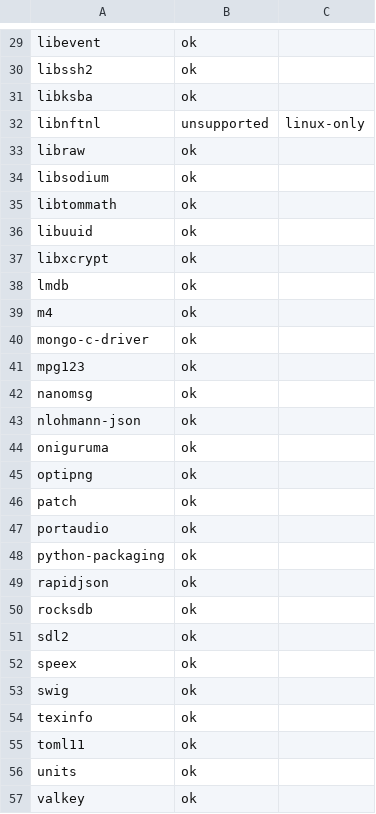
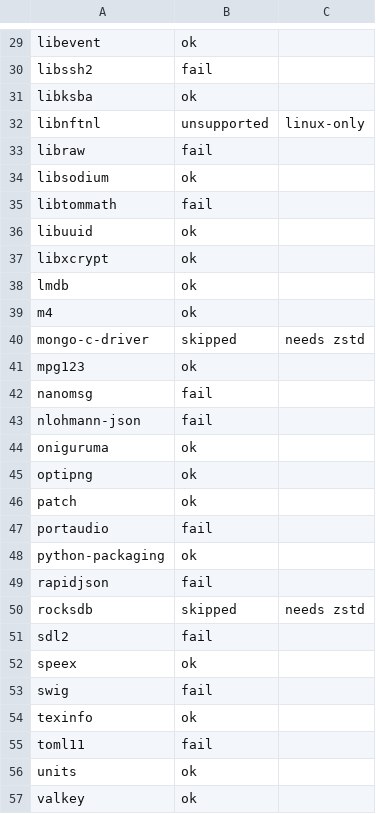
Before and after one commit to PanterSoft/tsi-packages, a TSV file: status-results/macOS-x86_64.tsv, drawn as a sheet; only a part is shown, gaps mark what is left out; the diff covers the shown part only; the diff names each change by its address in the sheet, - before the commit and + after, or states it on an @@ line.

```diff
--- a/status-results/macOS-x86_64.tsv
+++ b/status-results/macOS-x86_64.tsv
-B30: ok
+B30: fail
-B33: ok
+B33: fail
-B35: ok
+B35: fail
-B40: ok
+B40: skipped
-C40: (empty)
+C40: needs zstd
-B42:B43: ok
+B42:B43: fail
-B47: ok
+B47: fail
-B49: ok
+B49: fail
-B50: ok
+B50: skipped
-C50: (empty)
+C50: needs zstd
-B51: ok
+B51: fail
-B53: ok
+B53: fail
-B55: ok
+B55: fail
```
Also changed, not shown: 147 edited cells elsewhere in this file, status-results/Linux-aarch64.tsv, status-results/Linux-x86_64.tsv, 1 other file.
